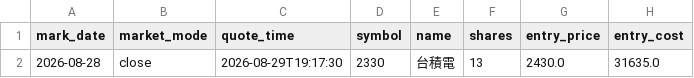
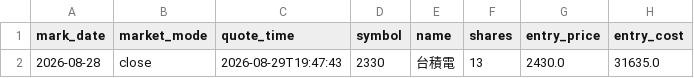
Before and after one commit to TonyTCFu/futienchun.com, a CSV file: data/model_portfolio_market_2026-08-28.csv, drawn as a sheet; only a part is shown; the diff names each change by its address in the sheet, - before the commit and + after, or states it on an @@ line.

Commit message:
feat: sync data and dashboard updates on 2026-08-29 19:47:49

```diff
--- a/data/model_portfolio_market_2026-08-28.csv
+++ b/data/model_portfolio_market_2026-08-28.csv
-C2 (quote_time): 2026-08-29T19:17:30
+C2 (quote_time): 2026-08-29T19:47:43
```
Also changed, not shown: 3 other files.
